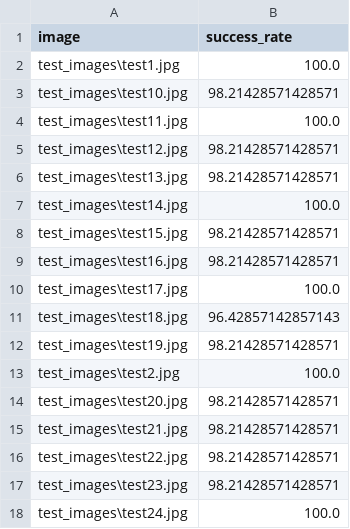
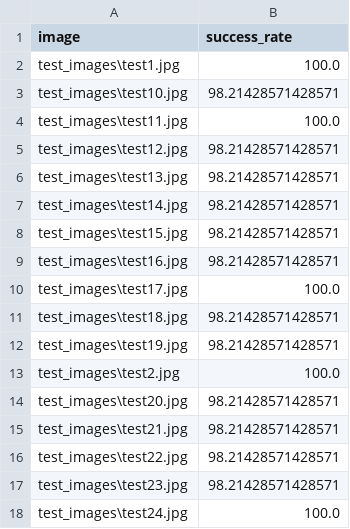
Before and after one commit to elliahu/ano2, a CSV file: results/results-googlenet.csv, drawn as a sheet; only a part is shown.

```diff
--- a/results/results-googlenet.csv
+++ b/results/results-googlenet.csv
@@ -6,3 +6,3 @@ test_images\test12.jpg,98.21428571428571
 test_images\test13.jpg,98.21428571428571
-test_images\test14.jpg,100.0
+test_images\test14.jpg,98.21428571428571
 test_images\test15.jpg,98.21428571428571
@@ -10,3 +10,3 @@ test_images\test16.jpg,98.21428571428571
 test_images\test17.jpg,100.0
-test_images\test18.jpg,96.42857142857143
+test_images\test18.jpg,98.21428571428571
 test_images\test19.jpg,98.21428571428571
```
Also changed, not shown: 12 other files.
